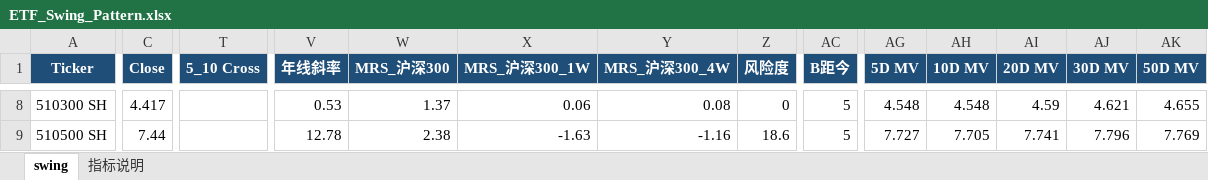
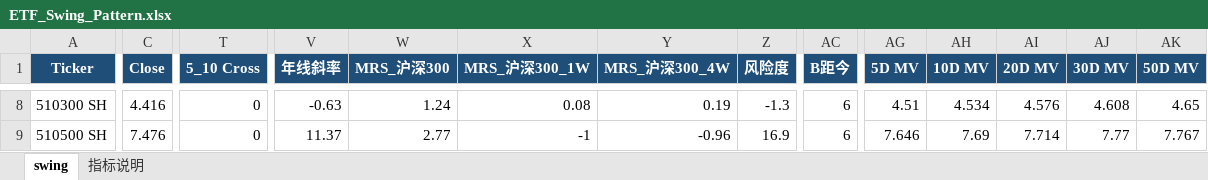
Before and after one commit to jibom/swing-pattern, an Excel workbook: ETF_Swing_Pattern.xlsx, sheet swing, drawn as a sheet; only a part is shown, gaps mark what is left out; values as stored, in another font and other column widths than the file's, no borders; the diff covers the shown part only; the diff names each change by its address in the sheet, - before the commit and + after, or states it on an @@ line.

```diff
--- a/ETF_Swing_Pattern.xlsx (sheet swing)
+++ b/ETF_Swing_Pattern.xlsx (sheet swing)
-C8 (Close): 4.417
+C8 (Close): 4.416
-T8:T9 (5_10 Cross): (empty)
+T8:T9 (5_10 Cross): 0
-V8 (年线斜率): 0.53
+V8 (年线斜率): -0.63
-W8 (MRS_沪深300): 1.37
+W8 (MRS_沪深300): 1.24
-X8 (MRS_沪深300_1W): 0.06
+X8 (MRS_沪深300_1W): 0.08
-Y8 (MRS_沪深300_4W): 0.08
+Y8 (MRS_沪深300_4W): 0.19
-Z8 (风险度): 0
+Z8 (风险度): -1.3
-AC8:AC9 (B距今): 5
+AC8:AC9 (B距今): 6
-AG8 (5D MV): 4.548
+AG8 (5D MV): 4.51
-AH8 (10D MV): 4.548
+AH8 (10D MV): 4.534
-AI8 (20D MV): 4.59
+AI8 (20D MV): 4.576
-AJ8 (30D MV): 4.621
+AJ8 (30D MV): 4.608
-AK8 (50D MV): 4.655
+AK8 (50D MV): 4.65
-C9 (Close): 7.44
+C9 (Close): 7.476
-V9 (年线斜率): 12.78
+V9 (年线斜率): 11.37
-W9 (MRS_沪深300): 2.38
+W9 (MRS_沪深300): 2.77
-X9 (MRS_沪深300_1W): -1.63
+X9 (MRS_沪深300_1W): -1
-Y9 (MRS_沪深300_4W): -1.16
+Y9 (MRS_沪深300_4W): -0.96
-Z9 (风险度): 18.6
+Z9 (风险度): 16.9
-AG9 (5D MV): 7.727
+AG9 (5D MV): 7.646
-AH9 (10D MV): 7.705
+AH9 (10D MV): 7.69
-AI9 (20D MV): 7.741
+AI9 (20D MV): 7.714
-AJ9 (30D MV): 7.796
+AJ9 (30D MV): 7.77
-AK9 (50D MV): 7.769
+AK9 (50D MV): 7.767
```
Also changed, not shown: 1 added row, 1 removed row and 540 edited cells elsewhere in this sheet, sheet 指标说明, A_Swing_Pattern.xlsx, HK_Swing_Pattern.xlsx, 1 other file.
